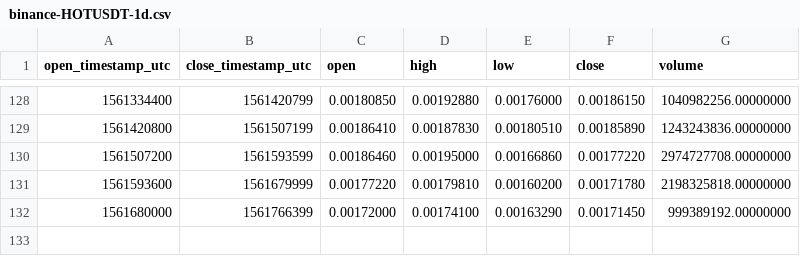
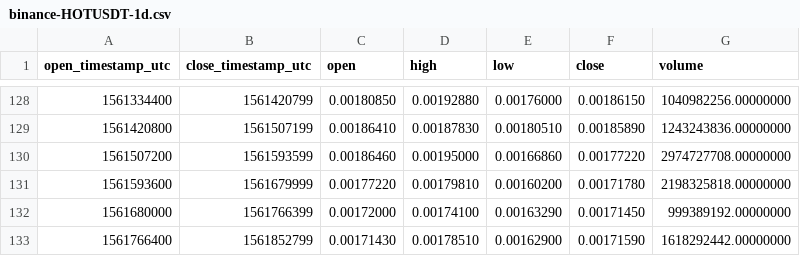
Before and after one commit to cryptobigbro/binance-HOTUSDT, a CSV file: binance-HOTUSDT-1d.csv, drawn as a sheet; only a part is shown, gaps mark what is left out.

```diff
--- a/binance-HOTUSDT-1d.csv
+++ b/binance-HOTUSDT-1d.csv
@@ -132 +132,2 @@ open_timestamp_utc,close_timestamp_utc,open,high,low,close,volume
 1561680000,1561766399,0.00172000,0.00174100,0.00163290,0.00171450,999389192.00000000
+1561766400,1561852799,0.00171430,0.00178510,0.00162900,0.00171590,1618292442.00000000
```
Also changed, not shown: binance-HOTUSDT-1h.csv.
